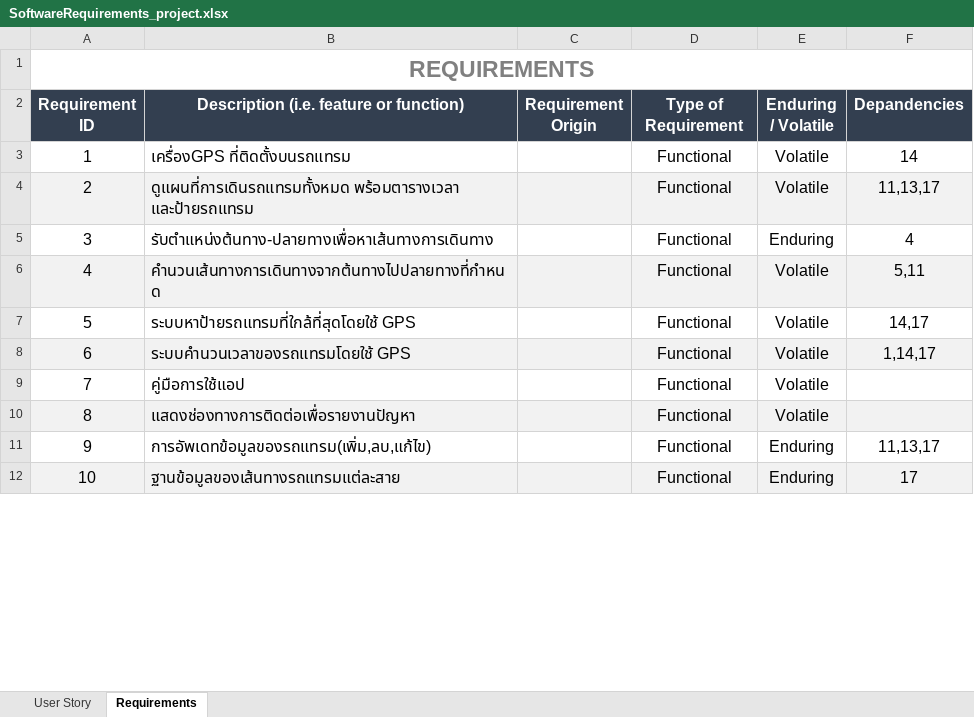
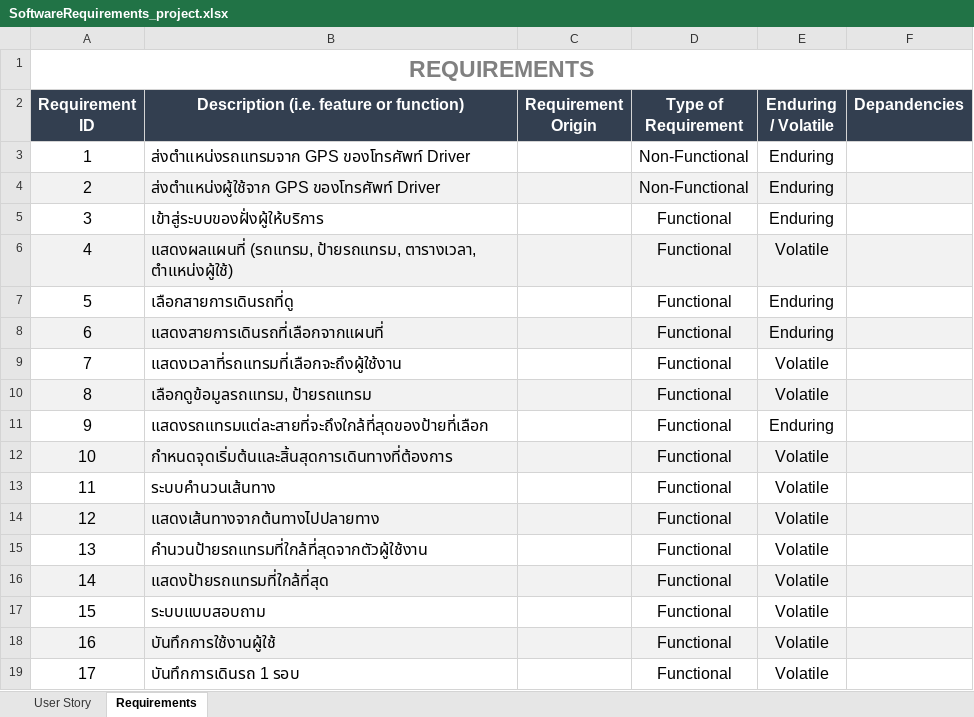
Before and after one commit to Domineice/Tram_tracking_draft, an Excel workbook: SoftwareRequirements_project.xlsx, sheet Requirements, drawn as a sheet; only a part is shown; values as stored, in another font and other column widths than the file's, no borders; removed rows and columns are numbered as before the commit, all else as after; the diff covers the shown part only; the diff names each change by its address in the sheet, - before the commit and + after, or states it on an @@ line.

Commit message:
Requirement

```diff
--- a/SoftwareRequirements_project.xlsx (sheet Requirements)
+++ b/SoftwareRequirements_project.xlsx (sheet Requirements)
+row 3: 1 | ส่งตำแหน่งรถแทรมจาก GPS ของโทรศัพท์ Driver |  | Non-Functional | Enduring
+row 4: 2 | ส่งตำแหน่งผู้ใช้จาก GPS ของโทรศัพท์ Driver |  | Non-Functional | Enduring
+row 5: 3 | เข้าสู่ระบบของฝั่งผู้ให้บริการ |  | Functional | Enduring
+row 6: 4 | แสดงผลแผนที่ (รถแทรม, ป้ายรถแทรม, ตารางเวลา, ตำแหน่งผู้ใช้) |  | Functional | Volatile
+row 7: 5 | เลือกสายการเดินรถที่ดู |  | Functional | Enduring
+row 8: 6 | แสดงสายการเดินรถที่เลือกจากแผนที่ |  | Functional | Enduring
@@ column A (Requirement ID) renumbered between rows 9 and 34 @@
-B9: เครื่องGPS ที่ติดตั้งบนรถแทรม
+B9: แสดงเวลาที่รถแทรมที่เลือกจะถึงผู้ใช้งาน
-F9 (Depandencies): 14
+F9 (Depandencies): (empty)
-B10: ดูแผนที่การเดินรถแทรมทั้งหมด พร้อมตารางเวลา และป้ายรถแทรม
+B10: เลือกดูข้อมูลรถแทรม, ป้ายรถแทรม
-F10 (Depandencies): 11,13,17
+F10 (Depandencies): (empty)
-B11: รับตำแหน่งต้นทาง-ปลายทางเพื่อหาเส้นทางการเดินทาง
+B11: แสดงรถแทรมแต่ละสายที่จะถึงใกล้ที่สุดของป้ายที่เลือก
-F11 (Depandencies): 4
+F11 (Depandencies): (empty)
+row 12: 10 | กำหนดจุดเริ่มต้นและสิ้นสุดการเดินทางที่ต้องการ |  | Functional | Volatile
+row 13: 11 | ระบบคำนวนเส้นทาง |  | Functional | Volatile
-B14: คำนวนเส้นทางการเดินทางจากต้นทางไปปลายทางที่กำหนด
+B14: แสดงเส้นทางจากต้นทางไปปลายทาง
-F14 (Depandencies): 5,11
+F14 (Depandencies): (empty)
+row 15: 13 | คำนวนป้ายรถแทรมที่ใกล้ที่สุดจากตัวผู้ใช้งาน |  | Functional | Volatile
-A16:F16 fill: none
+A16:F16 fill: #F2F2F2
-B16: ระบบหาป้ายรถแทรมที่ใกล้ที่สุดโดยใช้ GPS
+B16: แสดงป้ายรถแทรมที่ใกล้ที่สุด
-F16 (Depandencies): 14,17
+F16 (Depandencies): (empty)
-A17:F17 fill: #F2F2F2
+A17:F17 fill: none
-B17: ระบบคำนวนเวลาของรถแทรมโดยใช้ GPS
+B17: ระบบแบบสอบถาม
-F17 (Depandencies): 1,14,17
+F17 (Depandencies): (empty)
-A18:F18 fill: none
+A18:F18 fill: #F2F2F2
-B18: คู่มือการใช้แอป
+B18: บันทึกการใช้งานผู้ใช้
-A19:F19 fill: #F2F2F2
+A19:F19 fill: none
-B19: แสดงช่องทางการติดต่อเพื่อรายงานปัญหา
+B19: บันทึกการเดินรถ 1 รอบ
-row 11: 9 | การอัพเดทข้อมูลของรถแทรม(เพิ่ม,ลบ,แก้ไข) |  | Functional | Enduring | 11,13,17
-row 12: 10 | ฐานข้อมูลของเส้นทางรถแทรมแต่ละสาย |  | Functional | Enduring | 17
```
Also changed, not shown: 13 added rows, 3 removed rows, 4 edited cells and cell formats elsewhere in this sheet, sheet User Story.
